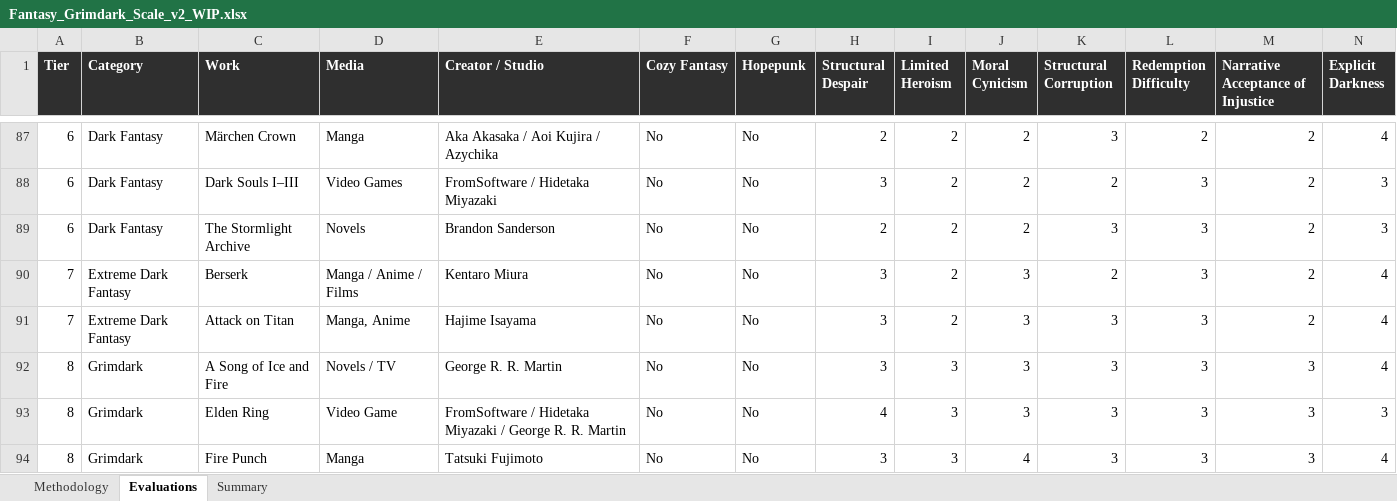
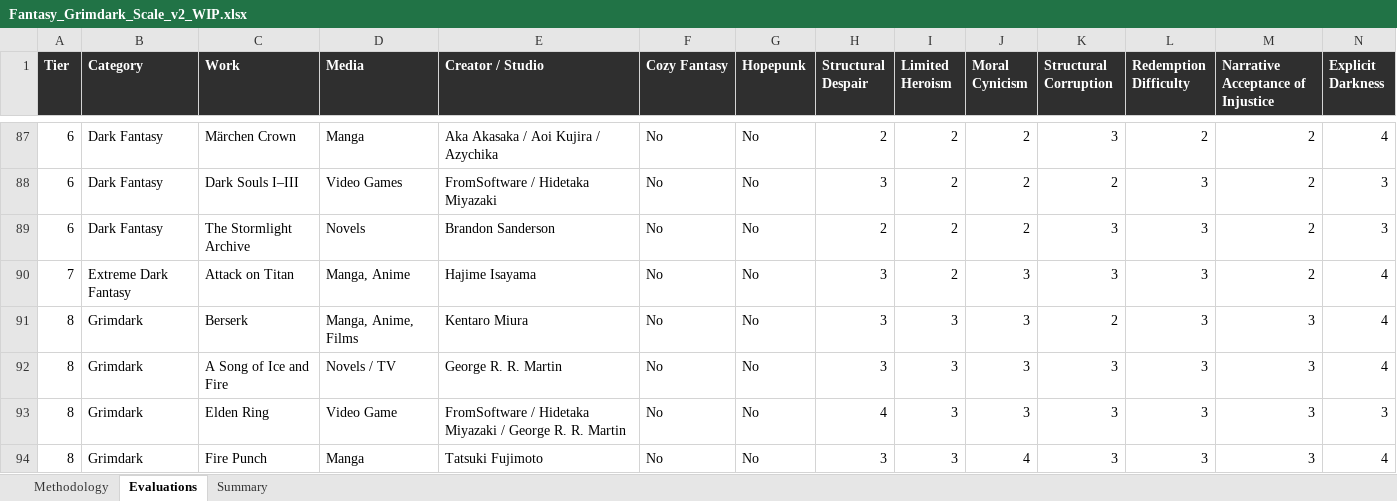
Before and after one commit to refo44/fantasy-darkness-scale, an Excel workbook: Fantasy_Grimdark_Scale_v2_WIP.xlsx, sheet Evaluations, drawn as a sheet; only a part is shown, gaps mark what is left out; values as stored, in another font and other column widths than the file's, no borders; removed rows and columns are numbered as before the commit, all else as after; rows hold the shown columns only; the diff names each change by its address in the sheet, - before the commit and + after, or states it on an @@ line.

```diff
--- a/Fantasy_Grimdark_Scale_v2_WIP.xlsx (sheet Evaluations)
+++ b/Fantasy_Grimdark_Scale_v2_WIP.xlsx (sheet Evaluations)
-row 90: 7 | Extreme Dark Fantasy | Berserk | Manga / Anime / Films | Kentaro Miura | No | No | 3 | 2 | 3 | 2 | 3 | 2 | 4
+row 91: 8 | Grimdark | Berserk | Manga, Anime, Films | Kentaro Miura | No | No | 3 | 3 | 3 | 2 | 3 | 3 | 4
```
Also changed, not shown: sheet Summary, 4 other files.
